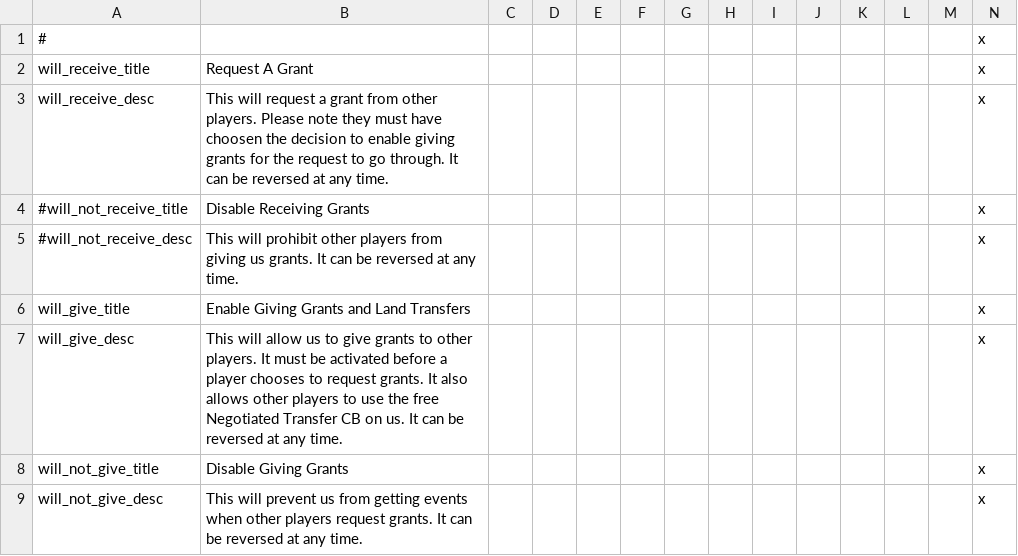
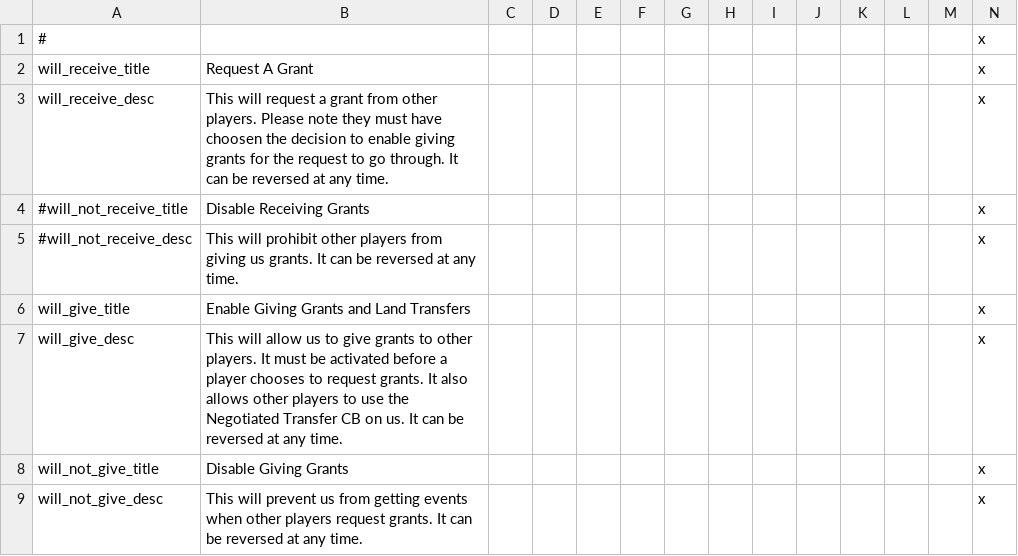
Before and after one commit to icendoan/PUIR, a CSV file: icen_PUIR/localisation/International Finance.csv, drawn as a sheet; the diff names each change by its address in the sheet, - before the commit and + after, or states it on an @@ line.

Commit message:
Fixed format

```diff
--- a/icen_PUIR/localisation/International Finance.csv
+++ b/icen_PUIR/localisation/International Finance.csv
-B7: …use the free Negotiated Transfer…
+B7: …use the Negotiated Transfer…
```
